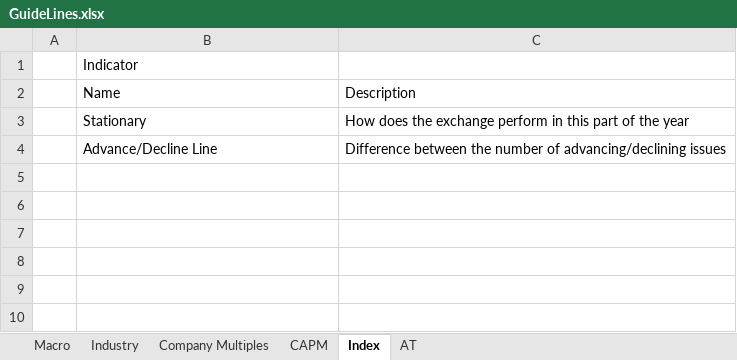
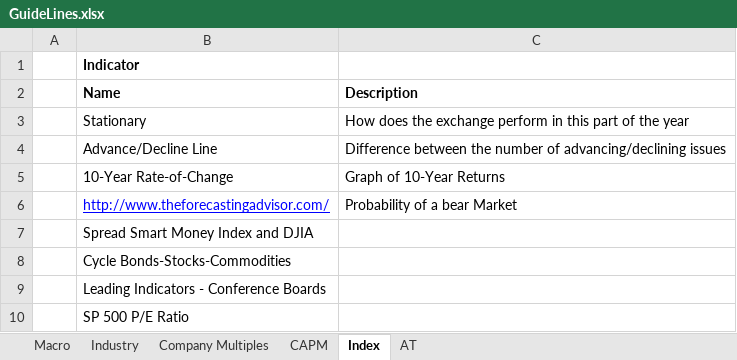
Before and after one commit to ovalleluis/Trading_GuideLines, an Excel workbook: GuideLines.xlsx, sheet Index, drawn as a sheet; values as stored, in another font and other column widths than the file's, no borders; the diff names each change by its address in the sheet, - before the commit and + after, or states it on an @@ line.

Commit message:
Updating indicators catalogue

```diff
--- a/GuideLines.xlsx (sheet Index)
+++ b/GuideLines.xlsx (sheet Index)
-B1 bold: off
+B1 bold: on
-B2:C2 bold: off
+B2:C2 bold: on
+row 5:  | 10-Year Rate-of-Change | Graph of 10-Year Returns
+row 6:  | http://www.theforecastingadvisor.com/ | Probability of a bear Market
+row 7:  | Spread Smart Money Index and DJIA
+row 8:  | Cycle Bonds-Stocks-Commodities
+row 9:  | Leading Indicators - Conference Boards
+row 10:  | SP 500 P/E Ratio
```
